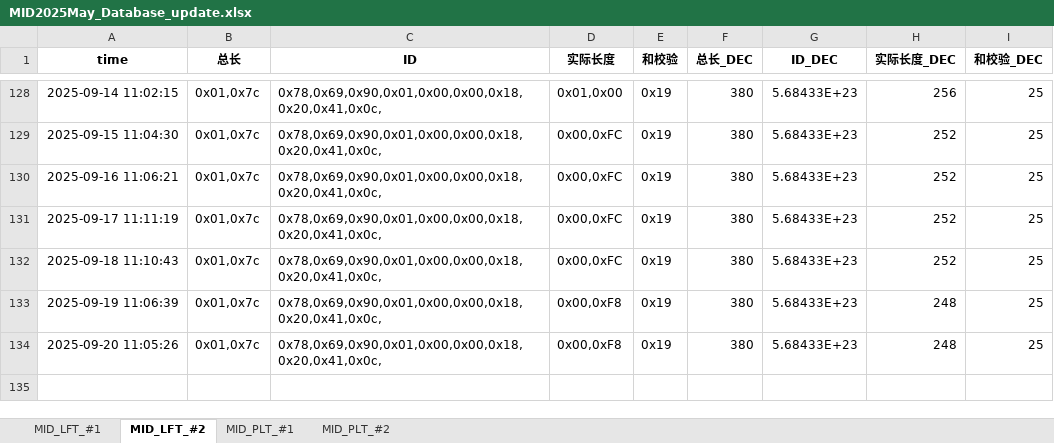
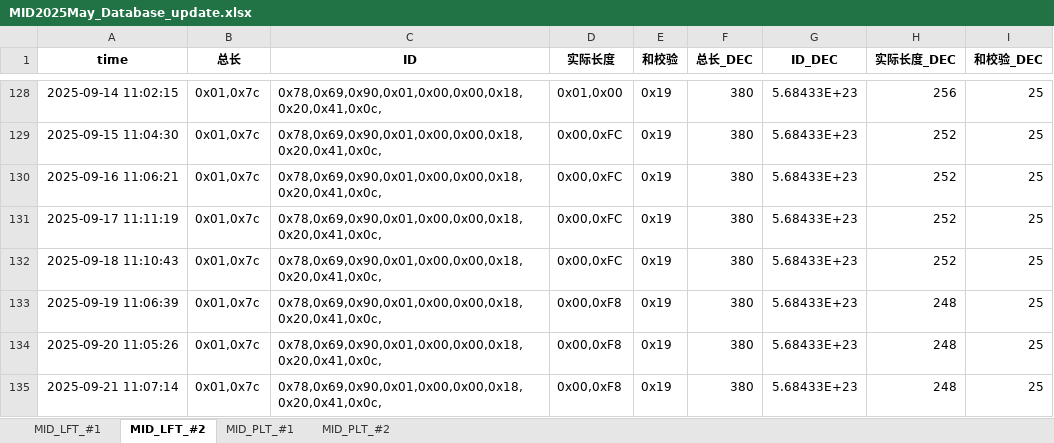
Before and after one commit to weichencsu/millwear_demoapp, an Excel workbook: MID2025May_Database_update.xlsx, sheet MID_LFT_#2, drawn as a sheet; only a part is shown, gaps mark what is left out; values as stored, in another font and other column widths than the file's, no borders; the diff names each change by its address in the sheet, - before the commit and + after, or states it on an @@ line.

```diff
--- a/MID2025May_Database_update.xlsx (sheet MID_LFT_#2)
+++ b/MID2025May_Database_update.xlsx (sheet MID_LFT_#2)
+row 135: 2025-09-21 11:07:14 | 0x01,0x7c | 0x78,0x69,0x90,0x01,0x00,0x00,0x18,0x20,0x41,0x0c, | 0x00,0xF8 | 0x19 | 380 | 5.68433E+23 | 248 | 25
```
Also changed, not shown: sheet MID_PLT_#2, sheet MID_LFT_#1, sheet MID_PLT_#1.
